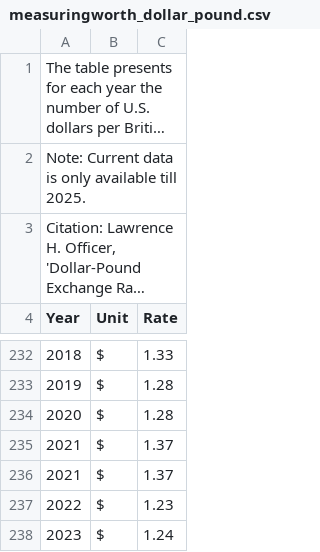
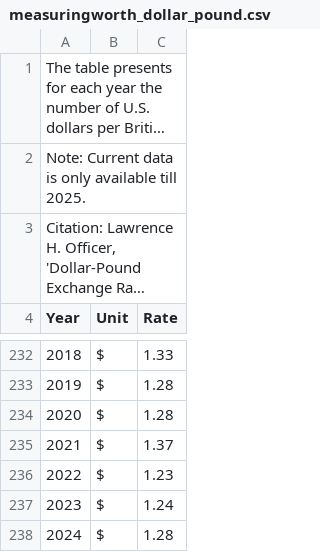
Before and after one commit to unbalancedparentheses/forex-centuries, a CSV file: data/sources/measuringworth/measuringworth_dollar_pound.csv, drawn as a sheet; only a part is shown, gaps mark what is left out; the shorter side is filled out with more unchanged rows; long unchanged cells end in …; the diff names each change by its address in the sheet, - before the commit and + after, or states it on an @@ line.

```diff
--- a/data/sources/measuringworth/measuringworth_dollar_pound.csv
+++ b/data/sources/measuringworth/measuringworth_dollar_pound.csv
-row 236: 2021 | $ | 1.37
```
Also changed, not shown: data/derived/analysis/yearly_correlation_matrix.csv, data/derived/analysis/yearly_log_returns.csv, 12 other files.
